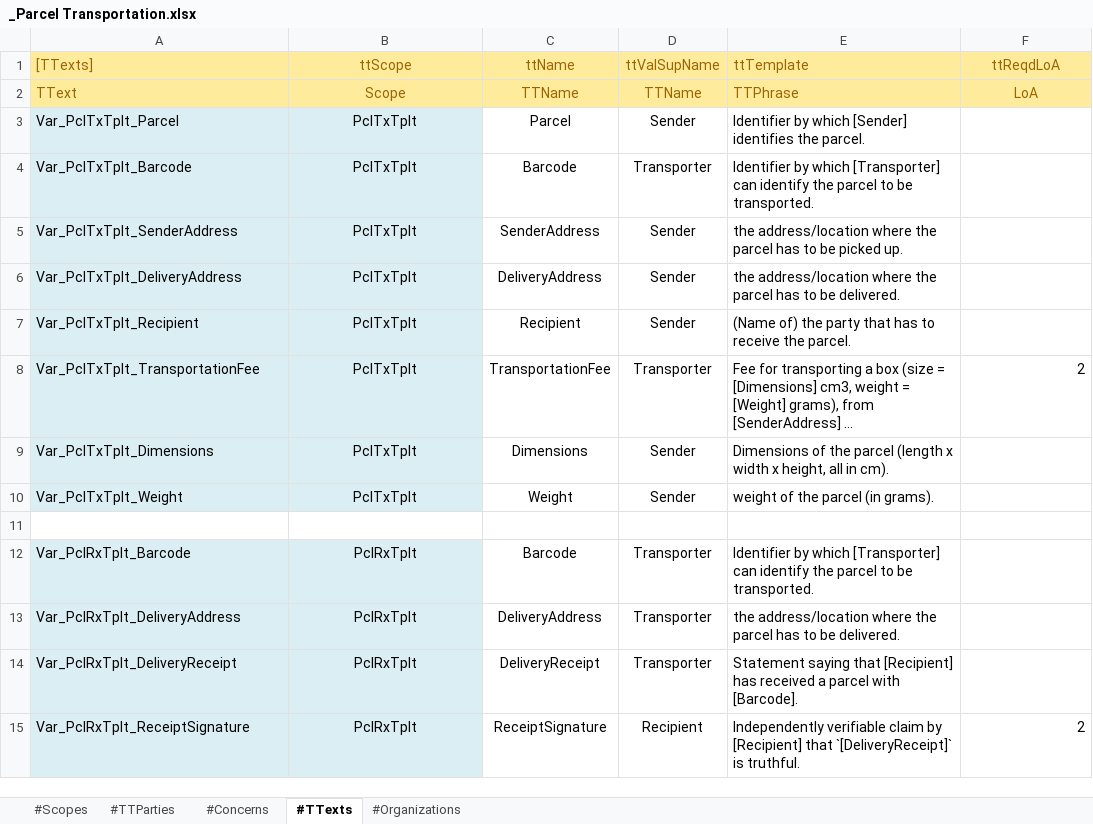
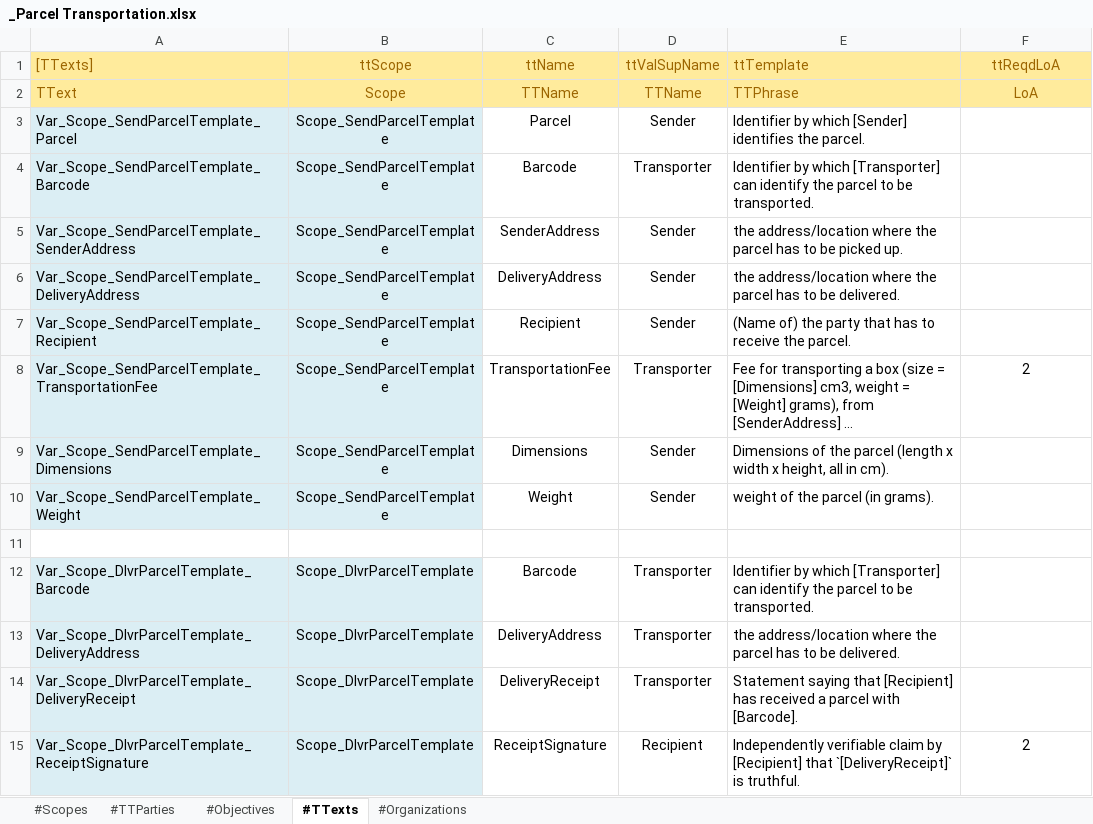
Before and after one commit to AmpersandTarski/ampersand-models, an Excel workbook: MPTrx/_Parcel Transportation.xlsx, sheet #TTexts, drawn as a sheet; long unchanged cells end in …; values as stored, in another font and other column widths than the file's, no borders; the diff names each change by its address in the sheet, - before the commit and + after, or states it on an @@ line.

Commit message:
MPTrx - starts to run again. Some issues remain, e.g. with html-templates

```diff
--- a/MPTrx/_Parcel Transportation.xlsx (sheet #TTexts)
+++ b/MPTrx/_Parcel Transportation.xlsx (sheet #TTexts)
-sheet tab: #Concerns
+sheet tab: #Objectives
-A3 ([TTexts]): Var_PclTxTplt_Parcel
+A3 ([TTexts]): Var_Scope_SendParcelTemplate_Parcel
-B3:B10 (ttScope): PclTxTplt
+B3:B10 (ttScope): Scope_SendParcelTemplate
-A4 ([TTexts]): Var_PclTxTplt_Barcode
+A4 ([TTexts]): Var_Scope_SendParcelTemplate_Barcode
-A5 ([TTexts]): Var_PclTxTplt_SenderAddress
+A5 ([TTexts]): Var_Scope_SendParcelTemplate_SenderAddress
-A6 ([TTexts]): Var_PclTxTplt_DeliveryAddress
+A6 ([TTexts]): Var_Scope_SendParcelTemplate_DeliveryAddress
-A7 ([TTexts]): Var_PclTxTplt_Recipient
+A7 ([TTexts]): Var_Scope_SendParcelTemplate_Recipient
-A8 ([TTexts]): Var_PclTxTplt_TransportationFee
+A8 ([TTexts]): Var_Scope_SendParcelTemplate_TransportationFee
-F8 alignment: right
+F8 alignment: center
-A9 ([TTexts]): Var_PclTxTplt_Dimensions
+A9 ([TTexts]): Var_Scope_SendParcelTemplate_Dimensions
-A10 ([TTexts]): Var_PclTxTplt_Weight
+A10 ([TTexts]): Var_Scope_SendParcelTemplate_Weight
-A12 ([TTexts]): Var_PclRxTplt_Barcode
+A12 ([TTexts]): Var_Scope_DlvrParcelTemplate_Barcode
-B12:B15 (ttScope): PclRxTplt
+B12:B15 (ttScope): Scope_DlvrParcelTemplate
-A13 ([TTexts]): Var_PclRxTplt_DeliveryAddress
+A13 ([TTexts]): Var_Scope_DlvrParcelTemplate_DeliveryAddress
-A14 ([TTexts]): Var_PclRxTplt_DeliveryReceipt
+A14 ([TTexts]): Var_Scope_DlvrParcelTemplate_DeliveryReceipt
-A15 ([TTexts]): Var_PclRxTplt_ReceiptSignature
+A15 ([TTexts]): Var_Scope_DlvrParcelTemplate_ReceiptSignature
-F15 alignment: right
+F15 alignment: center
```
Also changed, not shown: sheet #Objectives, sheet #TTParties, sheet #Scopes, 16 other files.
